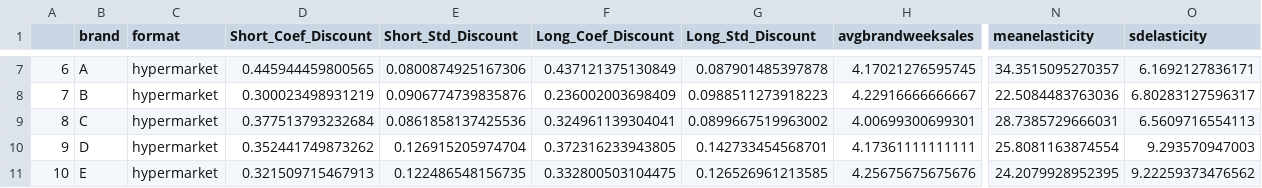
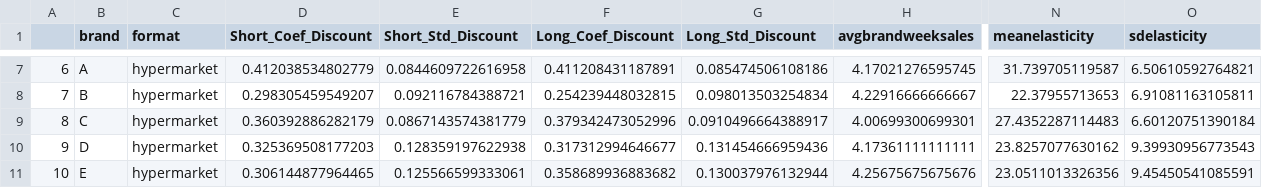
Before and after one commit to course-dprep/Dprep_2024_discountdeterminants, a CSV file: gen/df_firststage.csv, drawn as a sheet; only a part is shown, gaps mark what is left out; the diff covers the shown part only; the diff names each change by its address in the sheet, - before the commit and + after, or states it on an @@ line.

```diff
--- a/gen/df_firststage.csv
+++ b/gen/df_firststage.csv
-D7 (Short_Coef_Discount): 0.445944459800565
+D7 (Short_Coef_Discount): 0.412038534802779
-E7 (Short_Std_Discount): 0.0800874925167306
+E7 (Short_Std_Discount): 0.0844609722616958
-F7 (Long_Coef_Discount): 0.437121375130849
+F7 (Long_Coef_Discount): 0.411208431187891
-G7 (Long_Std_Discount): 0.087901485397878
+G7 (Long_Std_Discount): 0.085474506108186
-N7 (meanelasticity): 34.3515095270357
+N7 (meanelasticity): 31.739705119587
-O7 (sdelasticity): 6.1692127836171
+O7 (sdelasticity): 6.50610592764821
-D8 (Short_Coef_Discount): 0.300023498931219
+D8 (Short_Coef_Discount): 0.298305459549207
-E8 (Short_Std_Discount): 0.0906774739835876
+E8 (Short_Std_Discount): 0.092116784388721
-F8 (Long_Coef_Discount): 0.236002003698409
+F8 (Long_Coef_Discount): 0.254239448032815
-G8 (Long_Std_Discount): 0.0988511273918223
+G8 (Long_Std_Discount): 0.098013503254834
-N8 (meanelasticity): 22.5084483763036
+N8 (meanelasticity): 22.37955713653
-O8 (sdelasticity): 6.80283127596317
+O8 (sdelasticity): 6.91081163105811
-D9 (Short_Coef_Discount): 0.377513793232684
+D9 (Short_Coef_Discount): 0.360392886282179
-E9 (Short_Std_Discount): 0.0861858137425536
+E9 (Short_Std_Discount): 0.0867143574381779
-F9 (Long_Coef_Discount): 0.324961139304041
+F9 (Long_Coef_Discount): 0.379342473052996
-G9 (Long_Std_Discount): 0.0899667519963002
+G9 (Long_Std_Discount): 0.0910496664388917
-N9 (meanelasticity): 28.7385729666031
+N9 (meanelasticity): 27.4352287114483
-O9 (sdelasticity): 6.5609716554113
+O9 (sdelasticity): 6.60120751390184
-D10 (Short_Coef_Discount): 0.352441749873262
+D10 (Short_Coef_Discount): 0.325369508177203
-E10 (Short_Std_Discount): 0.126915205974704
+E10 (Short_Std_Discount): 0.128359197622938
-F10 (Long_Coef_Discount): 0.372316233943805
+F10 (Long_Coef_Discount): 0.317312994646677
-G10 (Long_Std_Discount): 0.142733454568701
+G10 (Long_Std_Discount): 0.131454666959436
-N10 (meanelasticity): 25.8081163874554
+N10 (meanelasticity): 23.8257077630162
-O10 (sdelasticity): 9.293570947003
+O10 (sdelasticity): 9.39930956773543
-D11 (Short_Coef_Discount): 0.321509715467913
+D11 (Short_Coef_Discount): 0.306144877964465
-E11 (Short_Std_Discount): 0.122486548156735
+E11 (Short_Std_Discount): 0.125566599333061
-F11 (Long_Coef_Discount): 0.332800503104475
+F11 (Long_Coef_Discount): 0.358689936883682
-G11 (Long_Std_Discount): 0.126526961213585
+G11 (Long_Std_Discount): 0.130037976132944
-N11 (meanelasticity): 24.2079928952395
+N11 (meanelasticity): 23.0511013326356
-O11 (sdelasticity): 9.22259373476562
+O11 (sdelasticity): 9.45450541085591
```
Also changed, not shown: 60 edited cells elsewhere in this file, 4 other files.
